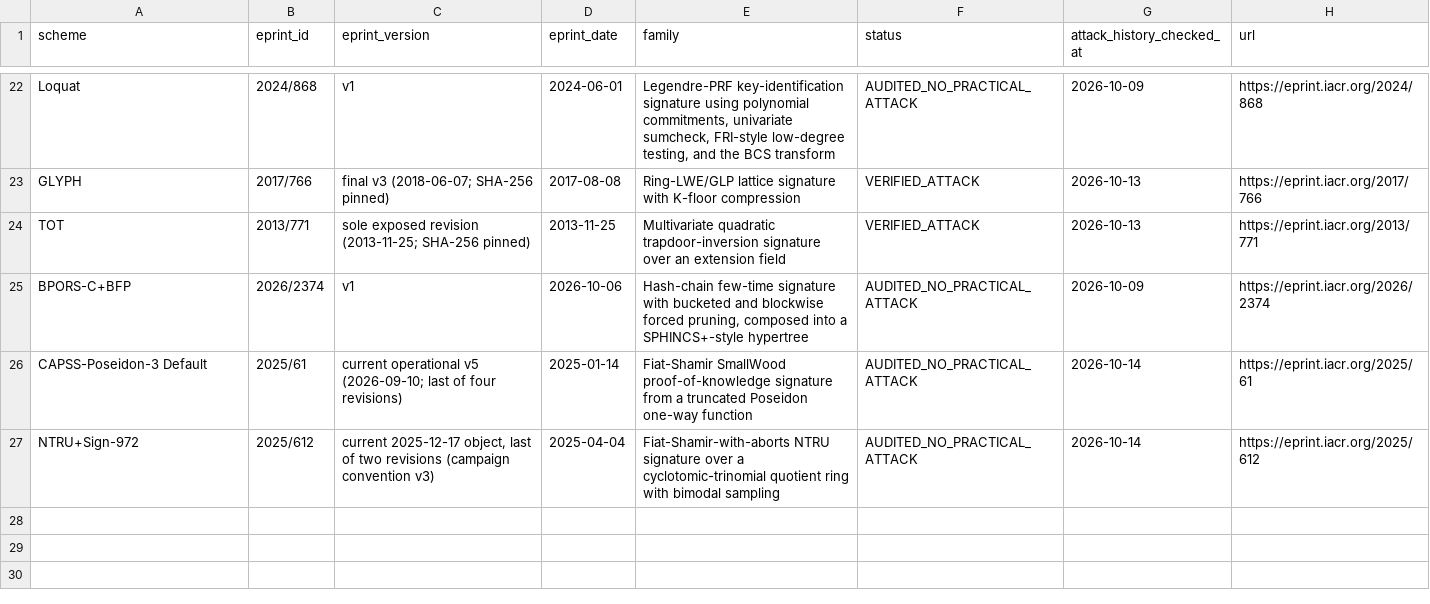
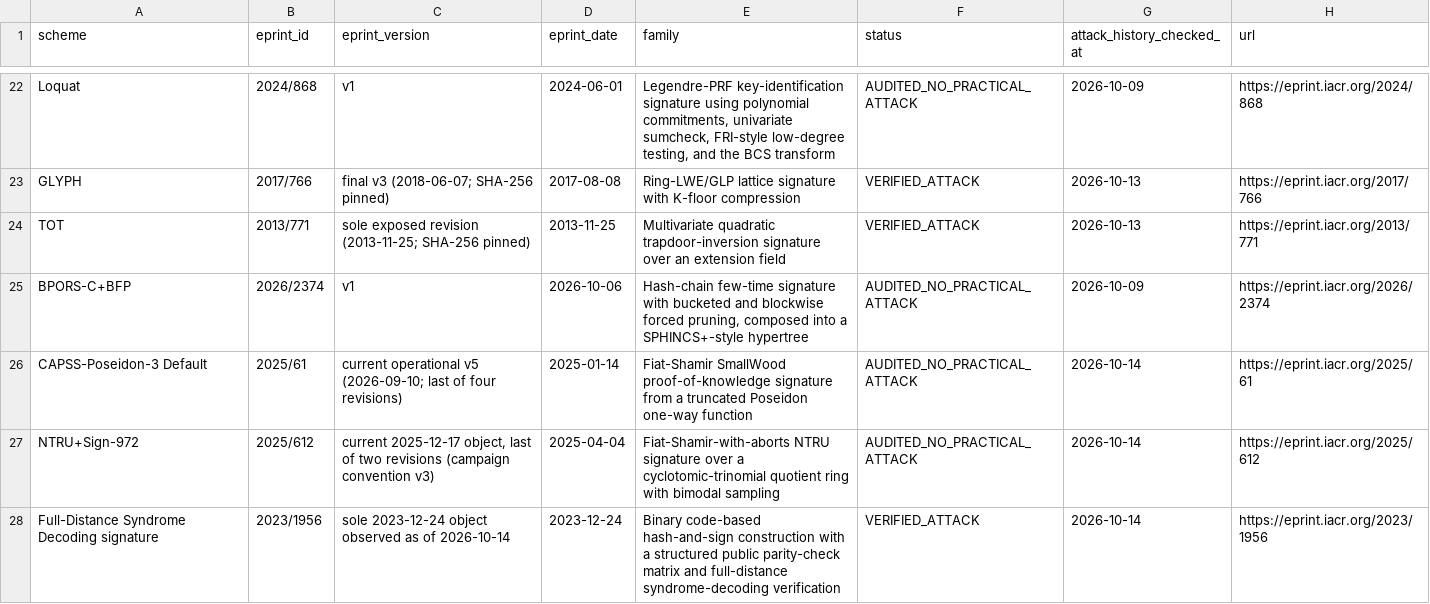
Before and after one commit to martinfeussner/ePrint-Signature-Audit, a CSV file: catalog/schemes.csv, drawn as a sheet; only a part is shown, gaps mark what is left out.

```diff
--- a/catalog/schemes.csv
+++ b/catalog/schemes.csv
@@ -27 +27,2 @@ CAPSS-Poseidon-3 Default,2025/61,current operational v5 (2026-09-10; last of fou
 NTRU+Sign-972,2025/612,"current 2025-12-17 object, last of two revisions (campaign convention v3)",2025-04-04,Fiat-Shamir-with-aborts NTRU signature over a cyclotomic-trinomial quotient ring with bimodal sampling,AUDITED_NO_PRACTICAL_ATTACK,2026-10-14,https://eprint.iacr.org/2025/612
+Full-Distance Syndrome Decoding signature,2023/1956,sole 2023-12-24 object observed as of 2026-10-14,2023-12-24,Binary code-based hash-and-sign construction with a structured public parity-check matrix and full-distance syndrome-decoding verification,VERIFIED_ATTACK,2026-10-14,https://eprint.iacr.org/2023/1956
```
Also changed, not shown: 26 other files.
